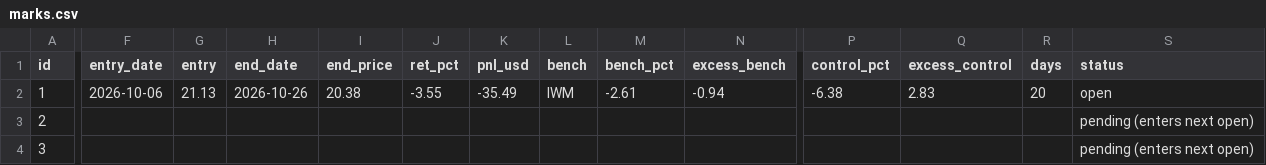
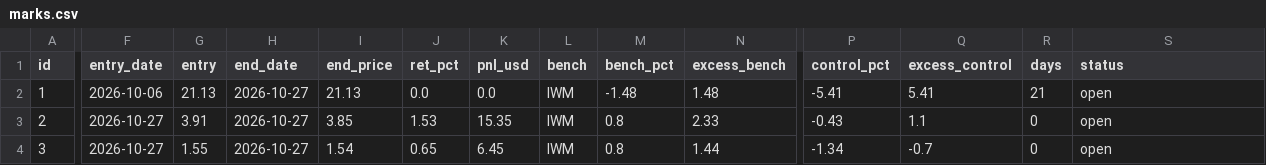
Before and after one commit to astonmonnach/signal-research, a CSV file: calls/marks.csv, drawn as a sheet; only a part is shown, gaps mark what is left out; the diff covers the shown part only; the diff names each change by its address in the sheet, - before the commit and + after, or states it on an @@ line.

```diff
--- a/calls/marks.csv
+++ b/calls/marks.csv
-H2 (end_date): 2026-10-26
+H2 (end_date): 2026-10-27
-I2 (end_price): 20.38
+I2 (end_price): 21.13
-J2 (ret_pct): -3.55
+J2 (ret_pct): 0.0
-K2 (pnl_usd): -35.49
+K2 (pnl_usd): 0.0
-M2 (bench_pct): -2.61
+M2 (bench_pct): -1.48
-N2 (excess_bench): -0.94
+N2 (excess_bench): 1.48
-P2 (control_pct): -6.38
+P2 (control_pct): -5.41
-Q2 (excess_control): 2.83
+Q2 (excess_control): 5.41
-R2 (days): 20
+R2 (days): 21
-F3:F4 (entry_date): (empty)
+F3:F4 (entry_date): 2026-10-27
-G3 (entry): (empty)
+G3 (entry): 3.91
-H3:H4 (end_date): (empty)
+H3:H4 (end_date): 2026-10-27
-I3 (end_price): (empty)
+I3 (end_price): 3.85
-J3 (ret_pct): (empty)
+J3 (ret_pct): 1.53
-K3 (pnl_usd): (empty)
+K3 (pnl_usd): 15.35
-L3:L4 (bench): (empty)
+L3:L4 (bench): IWM
-M3:M4 (bench_pct): (empty)
+M3:M4 (bench_pct): 0.8
-N3 (excess_bench): (empty)
+N3 (excess_bench): 2.33
-P3 (control_pct): (empty)
+P3 (control_pct): -0.43
-Q3 (excess_control): (empty)
+Q3 (excess_control): 1.1
-R3:R4 (days): (empty)
+R3:R4 (days): 0
-S3:S4 (status): pending (enters next open)
+S3:S4 (status): open
-G4 (entry): (empty)
+G4 (entry): 1.55
-I4 (end_price): (empty)
+I4 (end_price): 1.54
-J4 (ret_pct): (empty)
+J4 (ret_pct): 0.65
-K4 (pnl_usd): (empty)
+K4 (pnl_usd): 6.45
-N4 (excess_bench): (empty)
+N4 (excess_bench): 1.44
-P4 (control_pct): (empty)
+P4 (control_pct): -1.34
-Q4 (excess_control): (empty)
+Q4 (excess_control): -0.7
```
Also changed, not shown: 26 edited cells elsewhere in this file, 4 other files.
